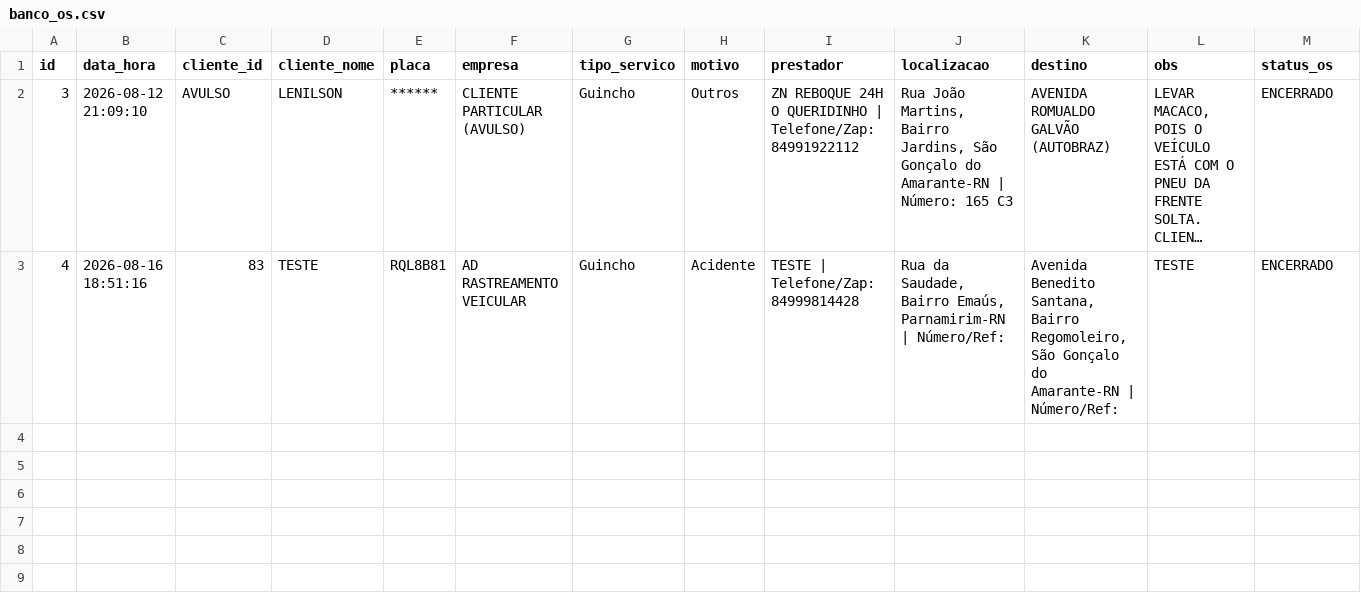
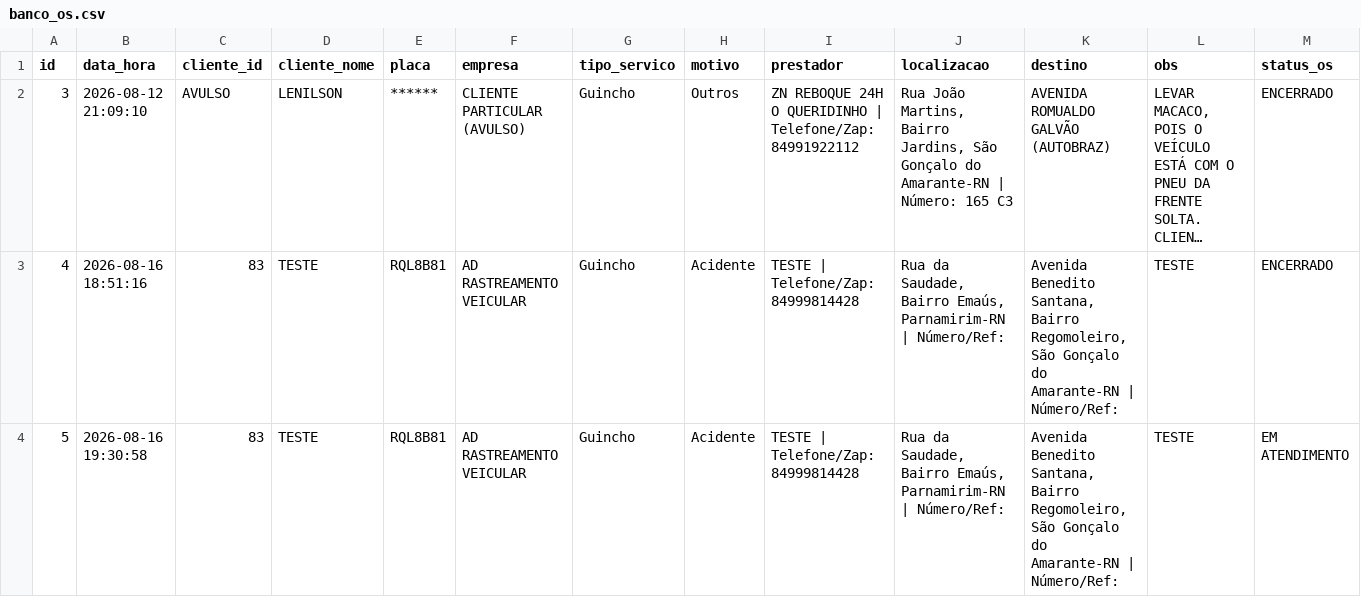
Before and after one commit to adrastreamentos/ad-central, a CSV file: AD_Assistencia/banco_os.csv, drawn as a sheet; only a part is shown; long unchanged cells end in …; rows hold the shown columns only; the diff names each change by its address in the sheet, - before the commit and + after, or states it on an @@ line.

Commit message:
🔥 Auto-salvamento: AD_Assistencia/banco_os.csv

```diff
--- a/AD_Assistencia/banco_os.csv
+++ b/AD_Assistencia/banco_os.csv
+row 4: 5 | 2026-08-16 19:30:58 | 83 | TESTE | RQL8B81 | AD RASTREAMENTO VEICULAR | Guincho | Acidente | TESTE | Telefone/Zap: 84999814428 | Rua da Saudade, Bairro Emaús, Parnamirim-RN | Número/Ref: | Avenida Benedito Santana, Bairro Regomoleiro, São Gonçalo do Amarante-RN | Número/Ref: | TESTE | EM ATENDIMENTO
```
